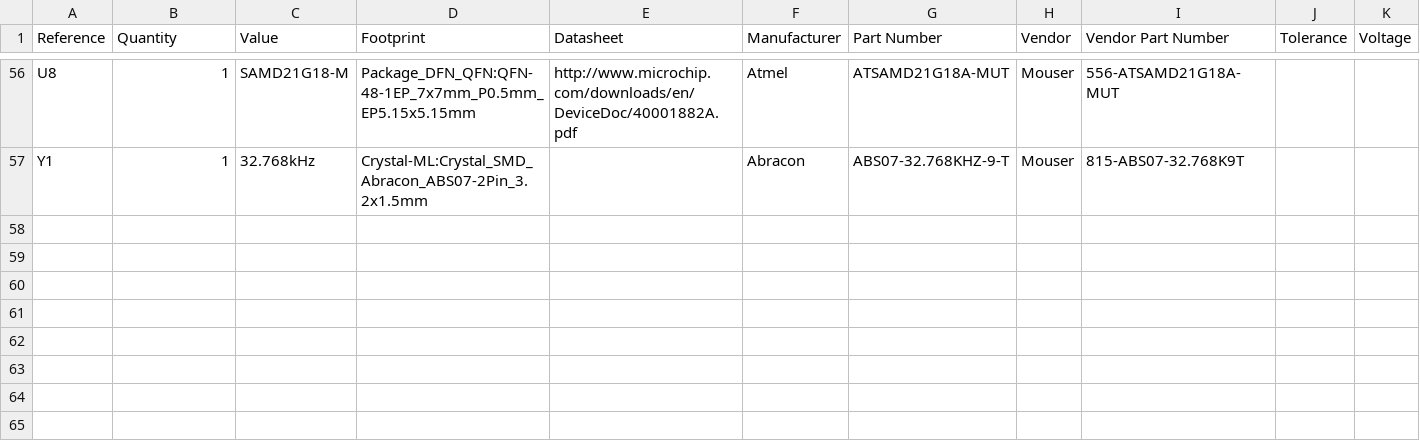
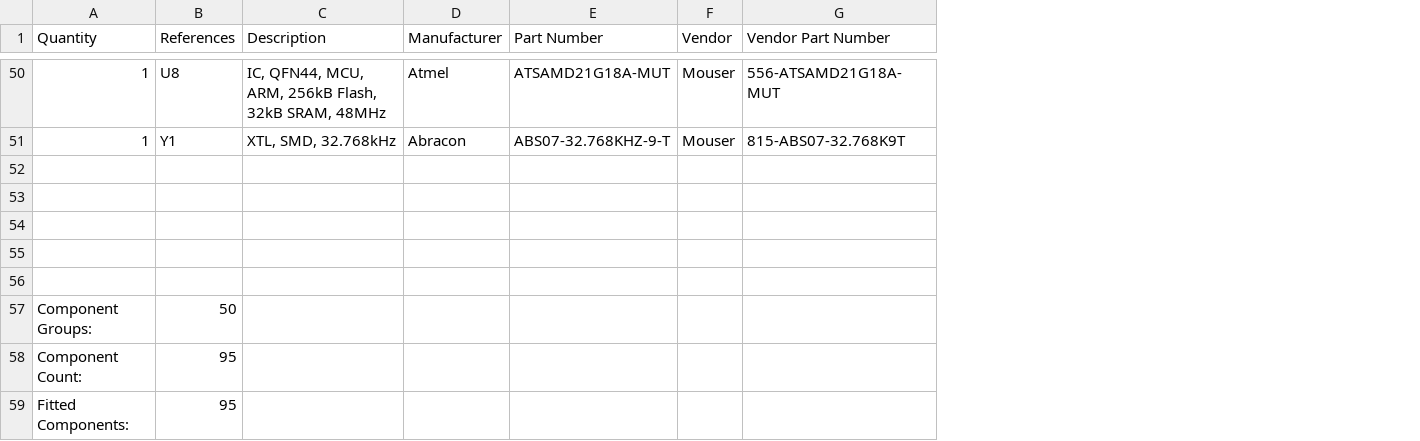
Before and after one commit to mikelawrence/WiFi-Septic-Controller, a CSV file: WiFi-Septic-Controller-BOM.csv, drawn as a sheet; only a part is shown, gaps mark what is left out; removed rows and columns are numbered as before the commit, all else as after; the diff covers the shown part only; the diff names each change by its address in the sheet, - before the commit and + after, or states it on an @@ line.

```diff
--- a/WiFi-Septic-Controller-BOM.csv
+++ b/WiFi-Septic-Controller-BOM.csv
-column A (Reference), rows 56-57: U8 | Y1
-column C (Value), rows 56-57: SAMD21G18-M | 32.768kHz
-column D (Footprint), rows 56-57: Package_DFN_QFN:QFN-48-1EP_7x7mm_P0.5mm_EP5.15x5.15mm | Crystal-ML:Crystal_SMD_Abracon_ABS07-2Pin_3.2x1.5mm
-column E (Datasheet), row 56: http://www.microchip.com/downloads/en/DeviceDoc/40001882A.pdf
+column B (References), rows 50-51: U8 | Y1
+column C (Description), rows 50-51: IC, QFN44, MCU, ARM, 256kB Flash, 32kB SRAM, 48MHz | XTL, SMD, 32.768kHz
-column J (Tolerance), empty
-column K (Voltage), empty
+row 52: (empty)
+row 53: (empty)
+row 54: (empty)
+row 55: (empty)
+row 56: (empty)
+row 57: Component Groups: | 50
+row 58: Component Count: | 95
+row 59: Fitted Components: | 95
```
Also changed, not shown: 8 added rows, 7 removed rows, 10 moved rows and 2 edited cells elsewhere in this file, 10 other files.
